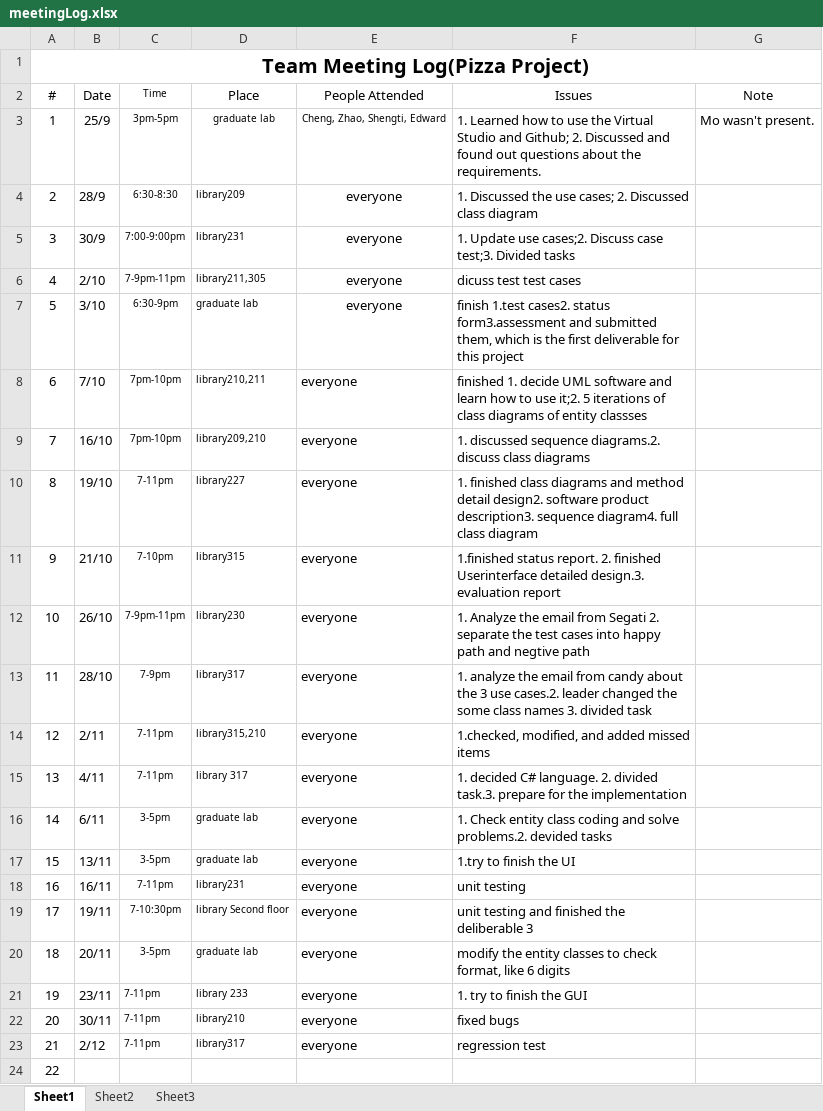
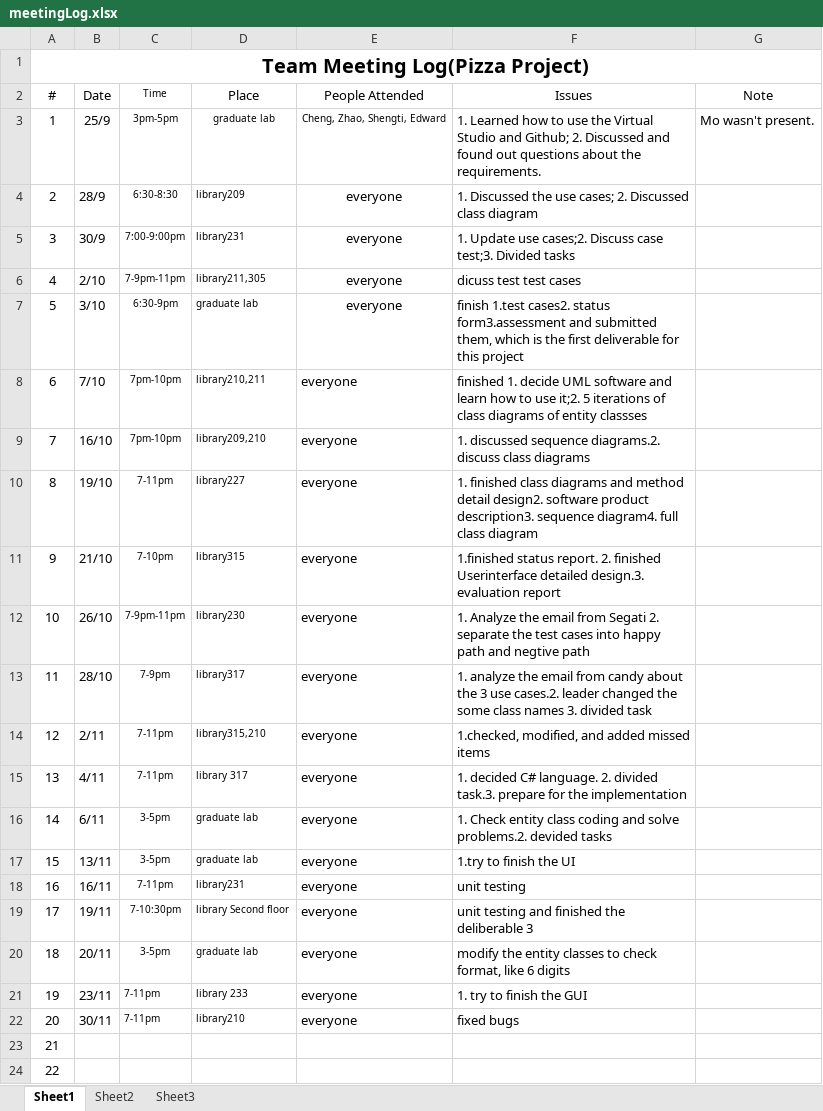
Before and after one commit to mndarren/Pizza, an Excel workbook: meetingLog.xlsx, sheet Sheet1, drawn as a sheet; values as stored, in another font and other column widths than the file's, no borders; the diff names each change by its address in the sheet, - before the commit and + after, or states it on an @@ line.

Commit message:
Revert "update meeting log"
This reverts commit 2abd082f8a2ace31637dcd32b67efa8990dc5cde.

```diff
--- a/meetingLog.xlsx (sheet Sheet1)
+++ b/meetingLog.xlsx (sheet Sheet1)
-B23 (Date): 2/12
+B23 (Date): (empty)
-C23 (Time): 7-11pm
+C23 (Time): (empty)
-D23 (Place): library317
+D23 (Place): (empty)
-E23 (People Attended): everyone
+E23 (People Attended): (empty)
-F23 (Issues): regression test
+F23 (Issues): (empty)
```
